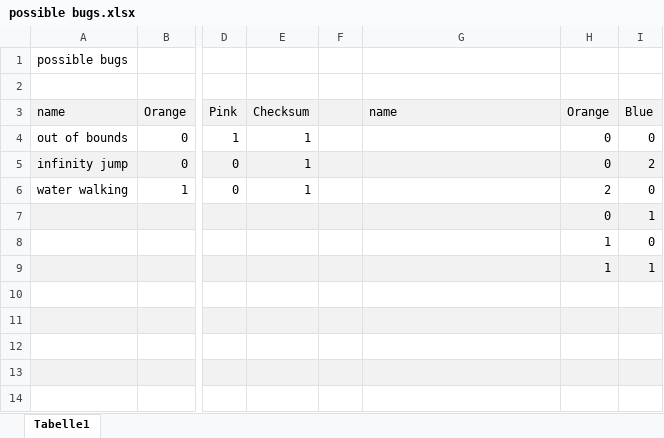
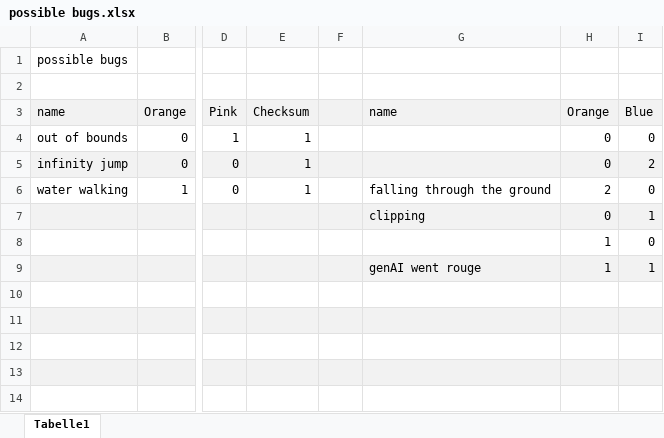
Before and after one commit to Sweet-Lunalotl/bootcamp, an Excel workbook: Aufgaben/bugfix/bugfix/img/possible bugs.xlsx, sheet Tabelle1, drawn as a sheet; only a part is shown, gaps mark what is left out; values as stored, in another font and other column widths than the file's, no borders; the diff names each change by its address in the sheet, - before the commit and + after, or states it on an @@ line.

```diff
--- a/Aufgaben/bugfix/bugfix/img/possible bugs.xlsx (sheet Tabelle1)
+++ b/Aufgaben/bugfix/bugfix/img/possible bugs.xlsx (sheet Tabelle1)
-G6: (empty)
+G6: falling through the ground
-G7: (empty)
+G7: clipping
-G9: (empty)
+G9: genAI went rouge
```
Also changed, not shown: 2 other files.
